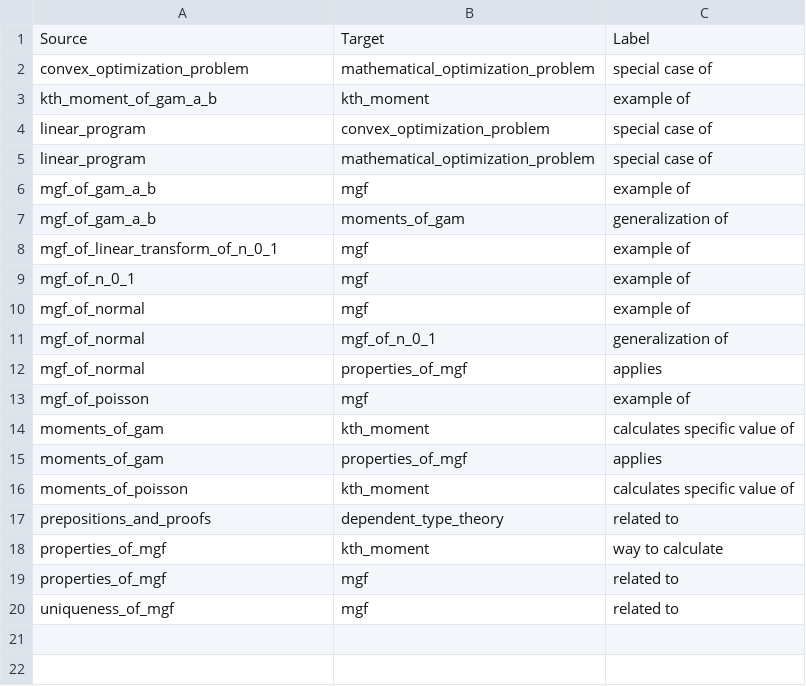
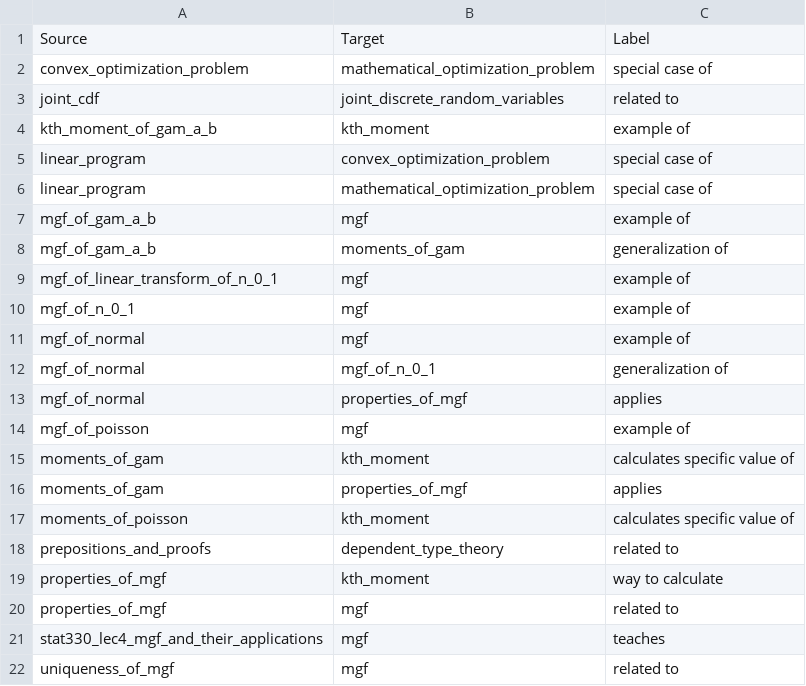
Before and after one commit to script-jpg/sigmabase, a CSV file: pkm/relations.csv, drawn as a sheet.

```diff
--- a/pkm/relations.csv
+++ b/pkm/relations.csv
@@ -2,2 +2,3 @@ Source,Target,Label
 convex_optimization_problem,mathematical_optimization_problem,special case of
+joint_cdf,joint_discrete_random_variables,related to
 kth_moment_of_gam_a_b,kth_moment,example of
@@ -19,2 +20,3 @@ properties_of_mgf,kth_moment,way to calculate
 properties_of_mgf,mgf,related to
+stat330_lec4_mgf_and_their_applications,mgf,teaches
 uniqueness_of_mgf,mgf,related to
```
Also changed, not shown: 4 other files.
